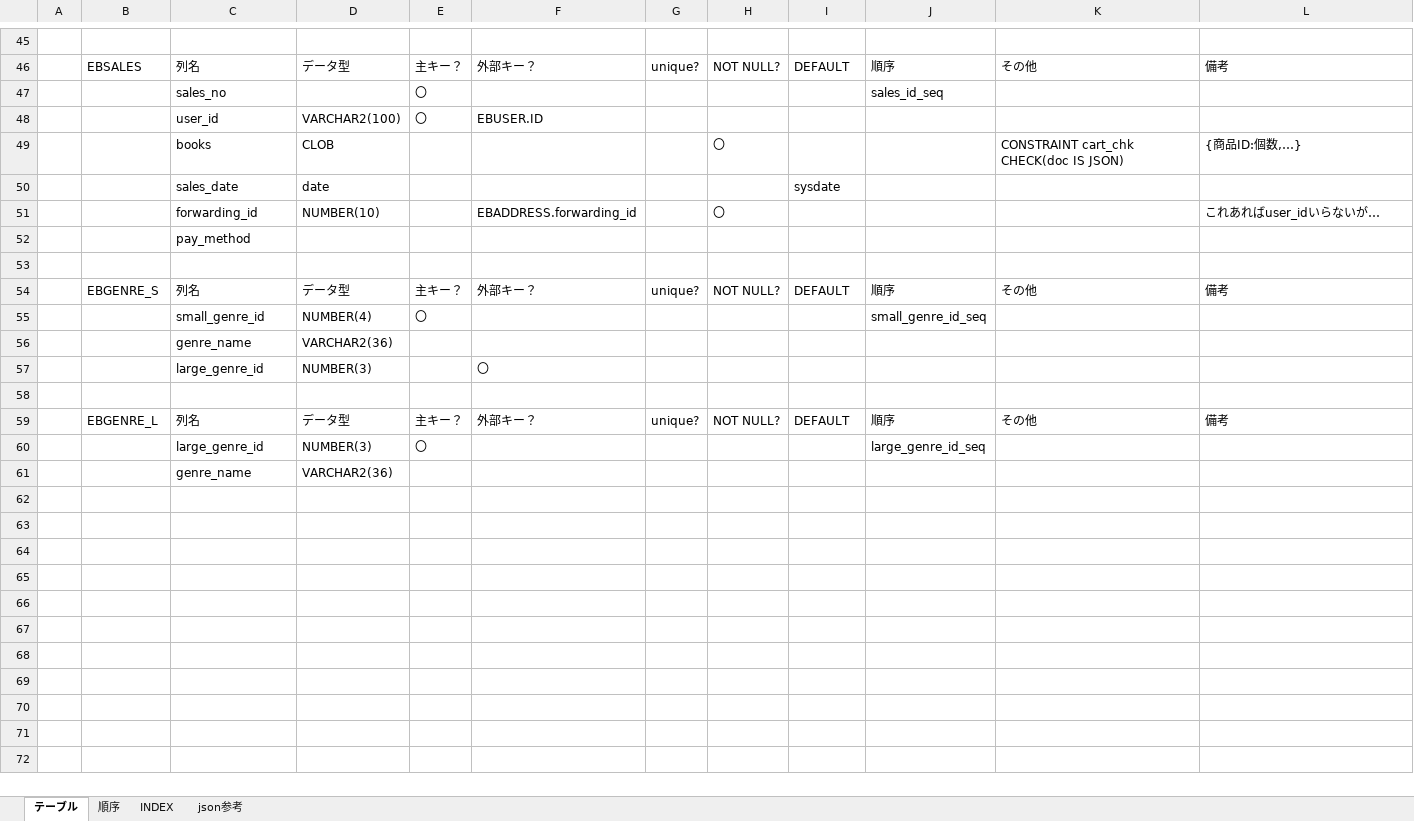
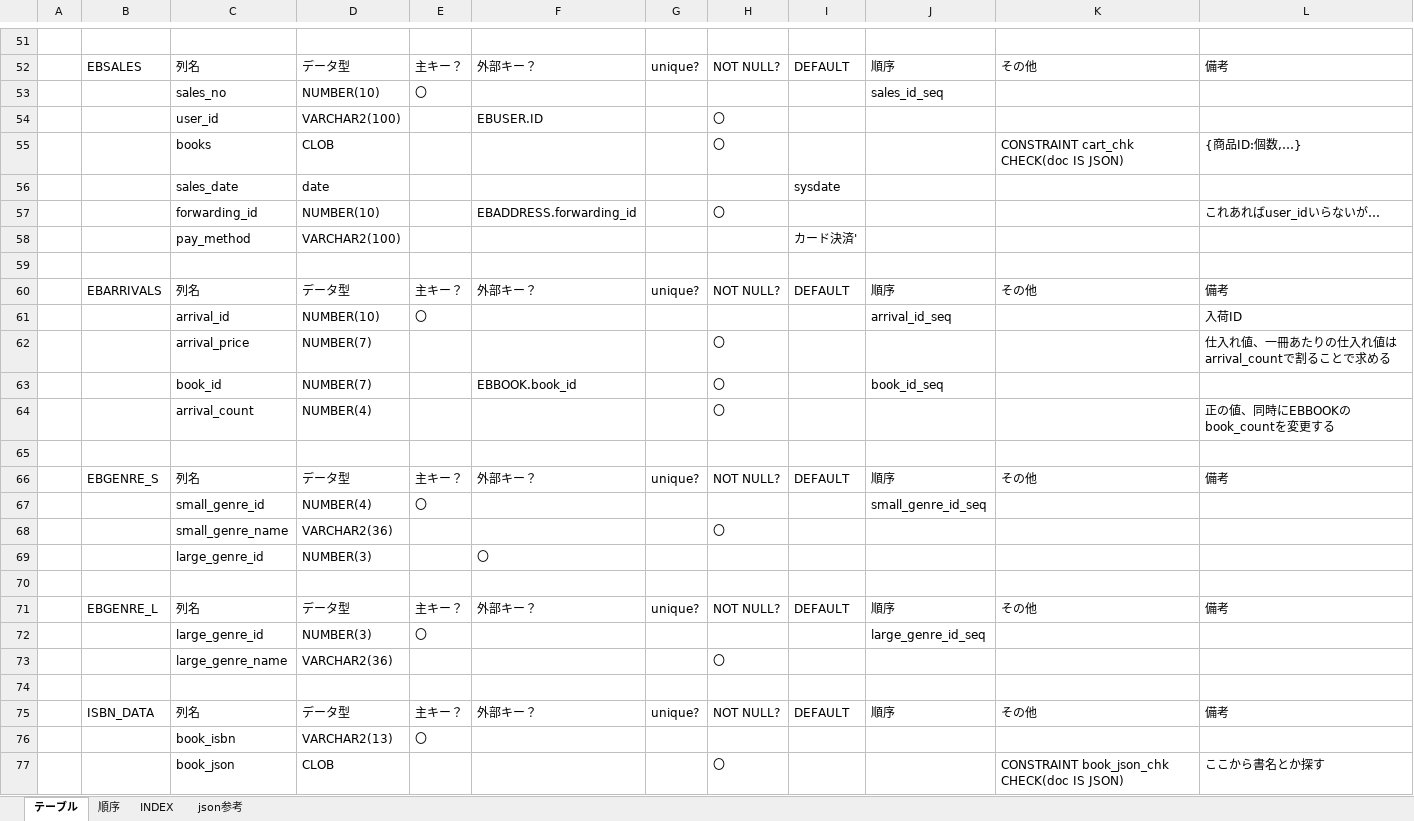
Before and after one commit to hy-18304021/ECbook, an Excel workbook: document/databaseinfo.xlsx, sheet テーブル, drawn as a sheet; only a part is shown, gaps mark what is left out; values as stored, in another font and other column widths than the file's, no borders; removed rows and columns are numbered as before the commit, all else as after; the diff covers the shown part only; the diff names each change by its address in the sheet, - before the commit and + after, or states it on an @@ line.

```diff
--- a/document/databaseinfo.xlsx (sheet テーブル)
+++ b/document/databaseinfo.xlsx (sheet テーブル)
-D53: (empty)
+D53: NUMBER(10)
-row 48:  |  | user_id | VARCHAR2(100) | 〇 | EBUSER.ID
+row 54:  |  | user_id | VARCHAR2(100) |  | EBUSER.ID |  | 〇
+row 58:  |  | pay_method | VARCHAR2(100) |  |  |  |  | カード決済'
-C59: pay_method
+C59: (empty)
+row 60:  | EBARRIVALS | 列名 | データ型 | 主キー？ | 外部キー？ | unique? | NOT NULL? | DEFAULT | 順序 | その他 | 備考
+row 61:  |  | arrival_id | NUMBER(10) | 〇 |  |  |  |  | arrival_id_seq |  | 入荷ID
+row 62:  |  | arrival_price | NUMBER(7) |  |  |  | 〇 |  |  |  | 仕入れ値、一冊あたりの仕入れ値はarrival_countで割ることで求める
+row 63:  |  | book_id | NUMBER(7) |  | EBBOOK.book_id |  | 〇 |  | book_id_seq
+row 64:  |  | arrival_count | NUMBER(4) |  |  |  | 〇 |  |  |  | 正の値、同時にEBBOOKのbook_countを変更する
-row 56:  |  | genre_name | VARCHAR2(36)
+row 68:  |  | small_genre_name | VARCHAR2(36) |  |  |  | 〇
+row 73:  |  | large_genre_name | VARCHAR2(36) |  |  |  | 〇
-row 74:  |  | genre_name | VARCHAR2(36)
+row 74: (empty)
+row 75:  | ISBN_DATA | 列名 | データ型 | 主キー？ | 外部キー？ | unique? | NOT NULL? | DEFAULT | 順序 | その他 | 備考
+row 76:  |  | book_isbn | VARCHAR2(13) | 〇
+row 77:  |  | book_json | CLOB |  |  |  | 〇 |  |  | CONSTRAINT book_json_chk CHECK(doc IS JSON) | ここから書名とか探す
```
Also changed, not shown: 8 added rows, 2 removed rows and 21 edited cells elsewhere in this sheet, 2 other files.
